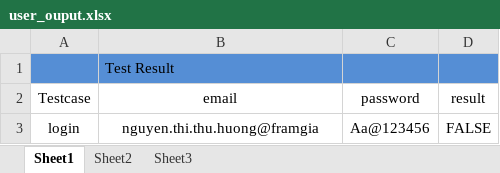
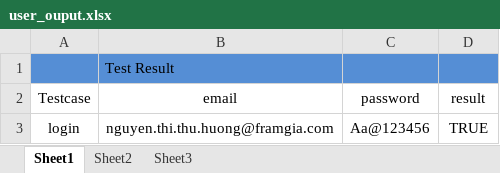
Before and after one commit to genkaori/PollAutomation, an Excel workbook: data/user_ouput.xlsx, sheet Sheet1, drawn as a sheet; values as stored, in another font and other column widths than the file's, no borders; the diff names each change by its address in the sheet, - before the commit and + after, or states it on an @@ line.

```diff
--- a/data/user_ouput.xlsx (sheet Sheet1)
+++ b/data/user_ouput.xlsx (sheet Sheet1)
-B3 (email): nguyen.thi.thu.huong@framgia
+B3 (email): nguyen.thi.thu.huong@framgia.com
-D3 (result): FALSE
+D3 (result): TRUE
```
Also changed, not shown: data/user_input_invalid.xlsx, 7 other files.
